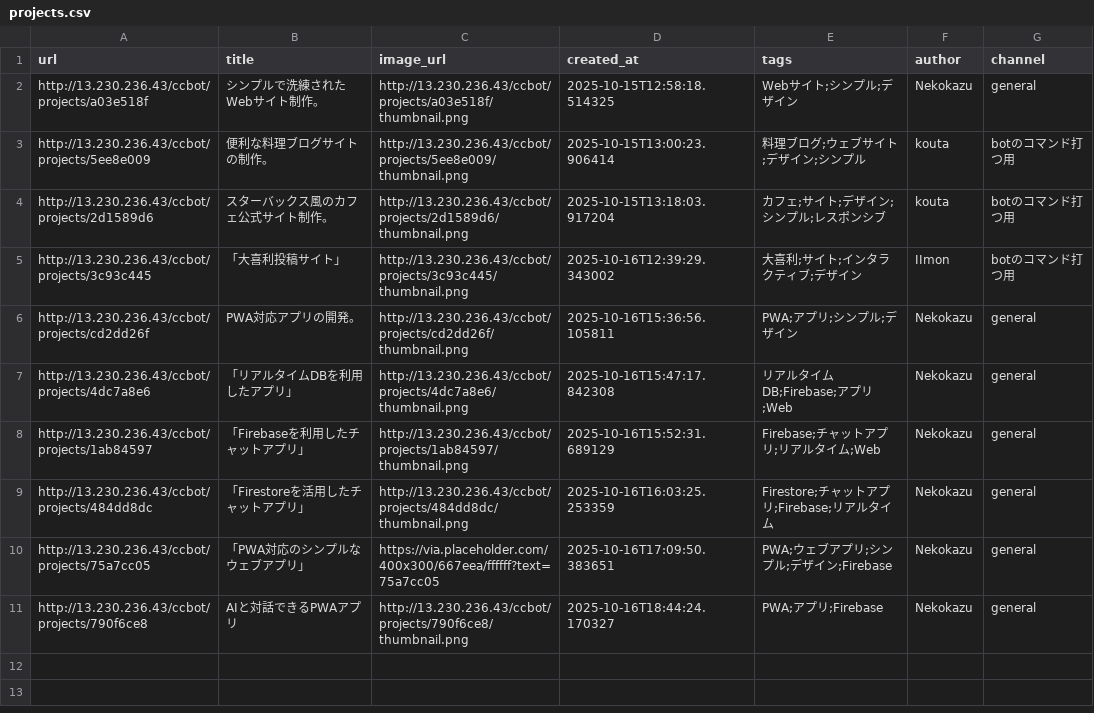
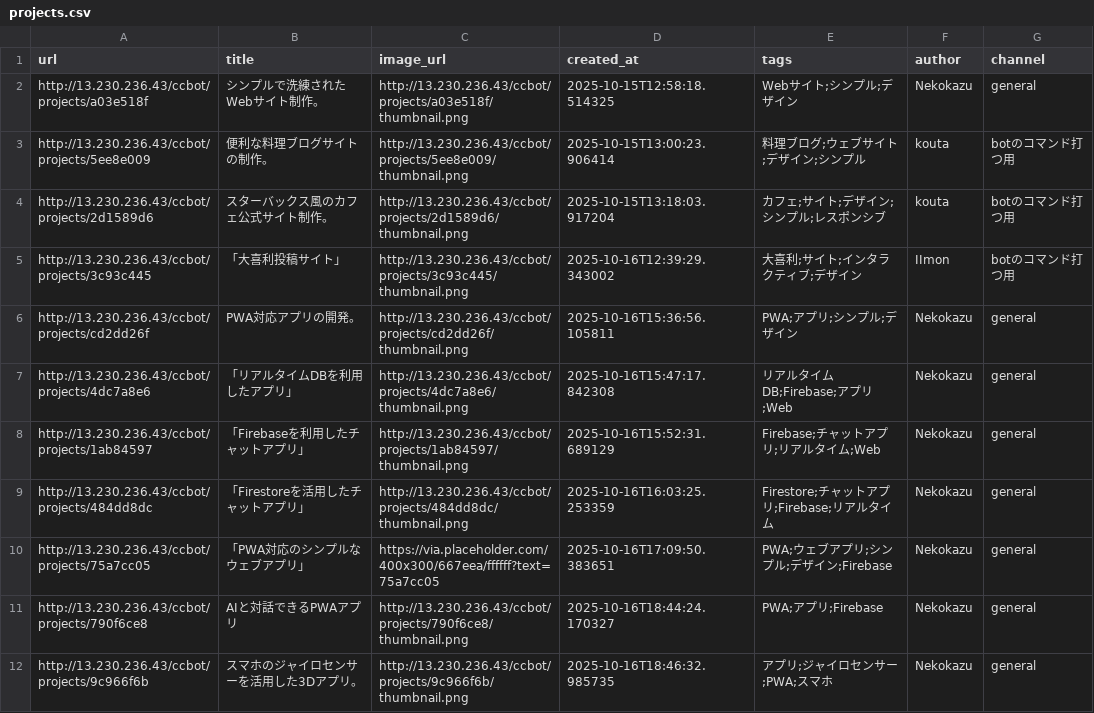
Before and after one commit to Nekodigi/ccbot-vps-deploy, a CSV file: projects/projects.csv, drawn as a sheet; the diff names each change by its address in the sheet, - before the commit and + after, or states it on an @@ line.

Commit message:
Update: スマホのジャイロセンサーを活用した3Dアプリ。

```diff
--- a/projects/projects.csv
+++ b/projects/projects.csv
+row 12: http://13.230.236.43/ccbot/projects/9c966f6b | スマホのジャイロセンサーを活用した3Dアプリ。 | http://13.230.236.43/ccbot/projects/9c966f6b/thumbnail.png | 2025-10-16T18:46:32.985735 | アプリ;ジャイロセンサー;PWA;スマホ | Nekokazu | general
```
Also changed, not shown: 11 other files.
